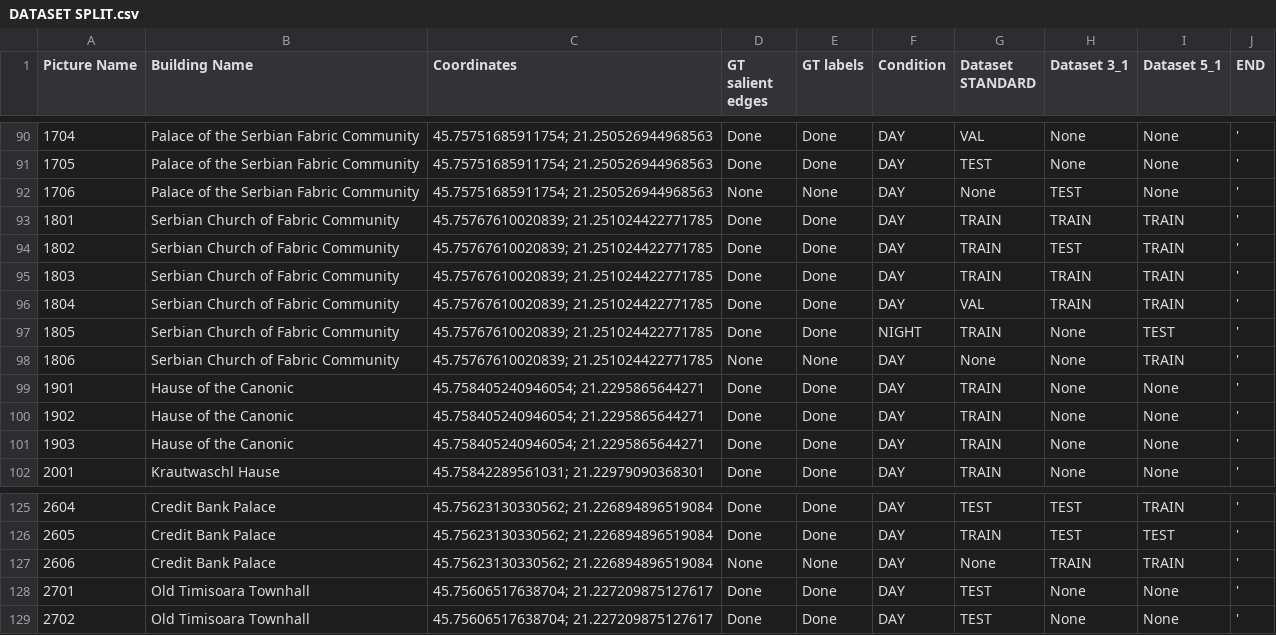
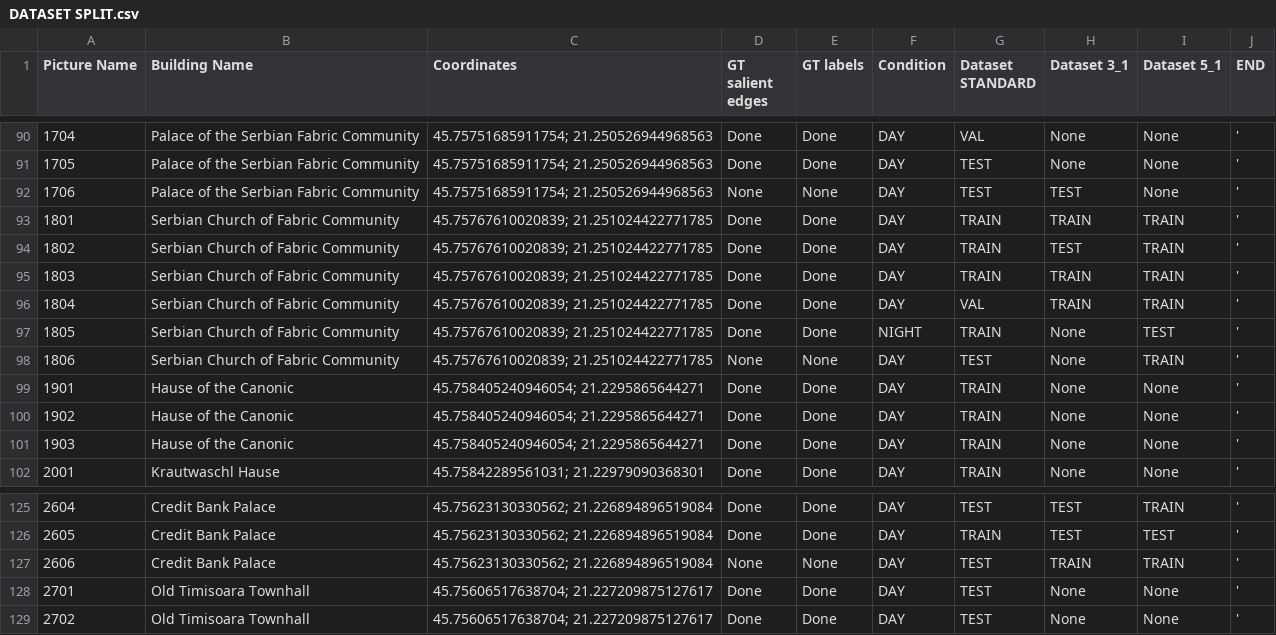
Before and after one commit to CipiOrhei/TMBuD, a CSV file: DATASET SPLIT.csv, drawn as a sheet; only a part is shown, gaps mark what is left out; the diff covers the shown part only.

Commit message:
Added BUILDING_DET_3 dataset updates

```diff
--- a/DATASET SPLIT.csv
+++ b/DATASET SPLIT.csv
@@ -91,3 +91,3 @@ Picture Name,Building Name,Coordinates,GT salient edges,GT labels,Condition,Data
 1705,Palace of the Serbian Fabric Community,45.75751685911754; 21.250526944968563,Done,Done,DAY,TEST,None,None,'
-1706,Palace of the Serbian Fabric Community,45.75751685911754; 21.250526944968563,None,None,DAY,None,TEST,None,'
+1706,Palace of the Serbian Fabric Community,45.75751685911754; 21.250526944968563,None,None,DAY,TEST,TEST,None,'
 1801,Serbian Church of Fabric Community,45.75767610020839; 21.251024422771785,Done,Done,DAY,TRAIN,TRAIN,TRAIN,'
@@ -97,3 +97,3 @@ Picture Name,Building Name,Coordinates,GT salient edges,GT labels,Condition,Data
 1805,Serbian Church of Fabric Community,45.75767610020839; 21.251024422771785,Done,Done,NIGHT,TRAIN,None,TEST,'
-1806,Serbian Church of Fabric Community,45.75767610020839; 21.251024422771785,None,None,DAY,None,None,TRAIN,'
+1806,Serbian Church of Fabric Community,45.75767610020839; 21.251024422771785,None,None,DAY,TEST,None,TRAIN,'
 1901,Hause of the Canonic,45.758405240946054; 21.2295865644271,Done,Done,DAY,TRAIN,None,None,'
@@ -126,3 +126,3 @@ Picture Name,Building Name,Coordinates,GT salient edges,GT labels,Condition,Data
 2605,Credit Bank Palace,45.75623130330562; 21.226894896519084,Done,Done,DAY,TRAIN,TEST,TEST,'
-2606,Credit Bank Palace,45.75623130330562; 21.226894896519084,None,None,DAY,None,TRAIN,TRAIN,'
+2606,Credit Bank Palace,45.75623130330562; 21.226894896519084,None,None,DAY,TEST,TRAIN,TRAIN,'
 2701,Old Timisoara Townhall,45.75606517638704; 21.227209875127617,Done,Done,DAY,TEST,None,None,'
```
Also changed, not shown: 16 edited cells elsewhere in this file, 2 other files.
